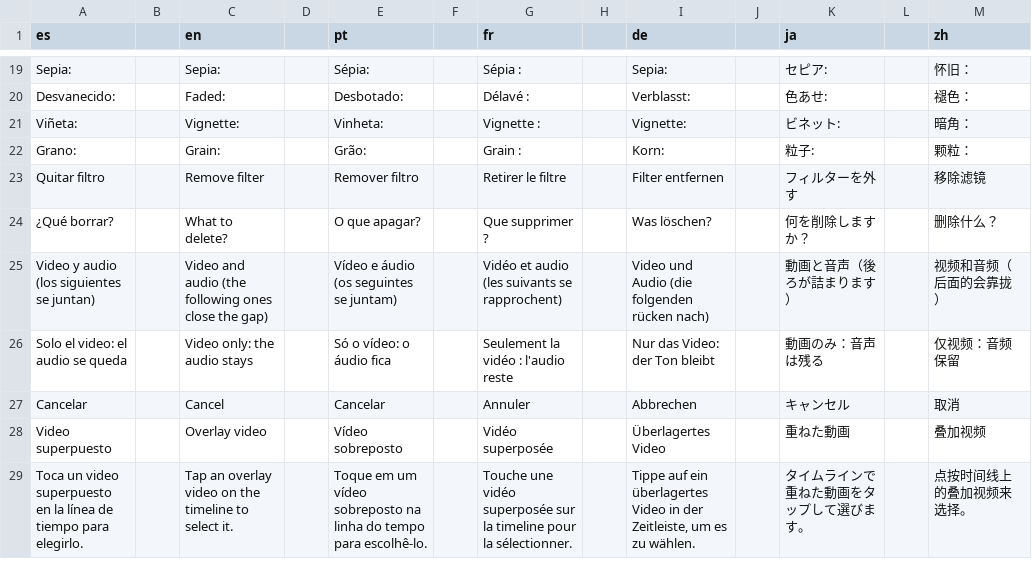
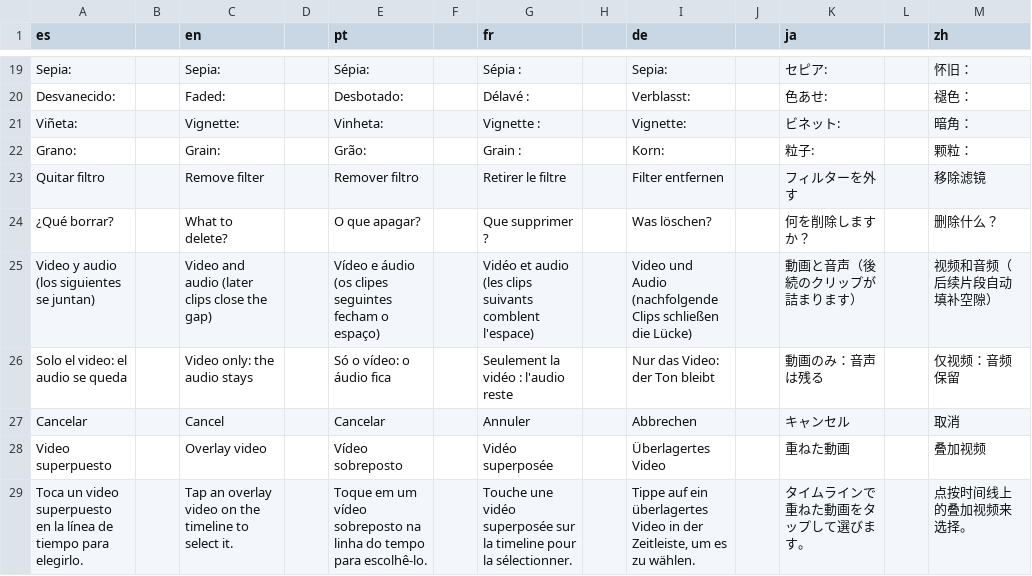
Before and after one commit to Os-WHGo/Wivra, a TSV file: app/i18n/strings-2.tsv, drawn as a sheet; only a part is shown, gaps mark what is left out.

Commit message:
i18n: clarify save, timeline, layout and capture feedback

```diff
--- a/app/i18n/strings-2.tsv
+++ b/app/i18n/strings-2.tsv
@@ -24,3 +24,3 @@ Quitar filtro || Remove filter || Remover filtro || Retirer le filtre || Filter
 ¿Qué borrar? || What to delete? || O que apagar? || Que supprimer ? || Was löschen? || 何を削除しますか？ || 删除什么？
-Video y audio (los siguientes se juntan) || Video and audio (the following ones close the gap) || Vídeo e áudio (os seguintes se juntam) || Vidéo et audio (les suivants se rapprochent) || Video und Audio (die folgenden rücken nach) || 動画と音声（後ろが詰まります） || 视频和音频（后面的会靠拢）
+Video y audio (los siguientes se juntan) || Video and audio (later clips close the gap) || Vídeo e áudio (os clipes seguintes fecham o espaço) || Vidéo et audio (les clips suivants comblent l'espace) || Video und Audio (nachfolgende Clips schließen die Lücke) || 動画と音声（後続のクリップが詰まります） || 视频和音频（后续片段自动填补空隙）
 Solo el video: el audio se queda || Video only: the audio stays || Só o vídeo: o áudio fica || Seulement la vidéo : l'audio reste || Nur das Video: der Ton bleibt || 動画のみ：音声は残る || 仅视频：音频保留
```
